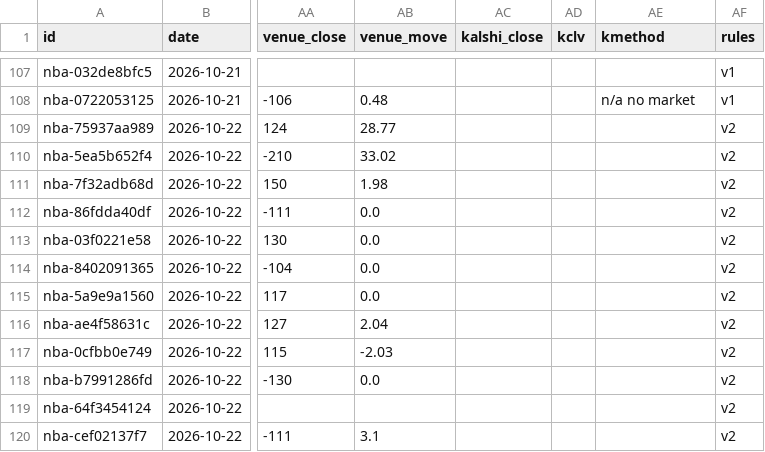
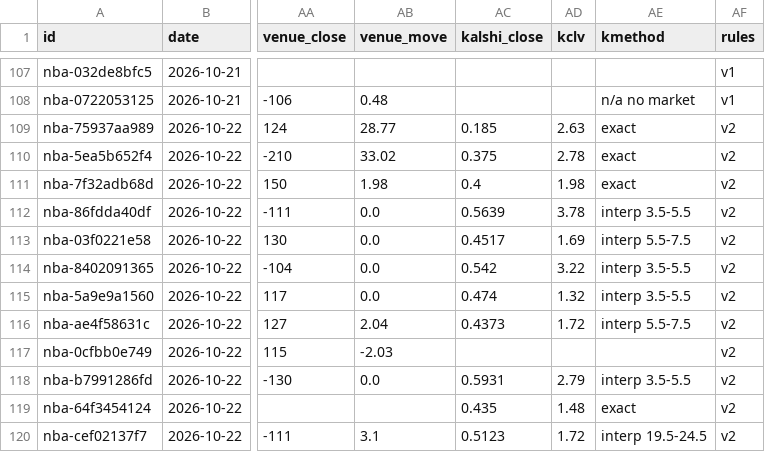
Before and after one commit to grahambirch99/beat-the-close, a CSV file: data/nba/paper.csv, drawn as a sheet; only a part is shown, gaps mark what is left out; the diff covers the shown part only; the diff names each change by its address in the sheet, - before the commit and + after, or states it on an @@ line.

Commit message:
nba paper bets 2026-10-22T23:26Z

```diff
--- a/data/nba/paper.csv
+++ b/data/nba/paper.csv
-AC109 (kalshi_close): (empty)
+AC109 (kalshi_close): 0.185
-AD109 (kclv): (empty)
+AD109 (kclv): 2.63
-AE109:AE111 (kmethod): (empty)
+AE109:AE111 (kmethod): exact
-AC110 (kalshi_close): (empty)
+AC110 (kalshi_close): 0.375
-AD110 (kclv): (empty)
+AD110 (kclv): 2.78
-AC111 (kalshi_close): (empty)
+AC111 (kalshi_close): 0.4
-AD111 (kclv): (empty)
+AD111 (kclv): 1.98
-AC112 (kalshi_close): (empty)
+AC112 (kalshi_close): 0.5639
-AD112 (kclv): (empty)
+AD112 (kclv): 3.78
-AE112 (kmethod): (empty)
+AE112 (kmethod): interp 3.5-5.5
-AC113 (kalshi_close): (empty)
+AC113 (kalshi_close): 0.4517
-AD113 (kclv): (empty)
+AD113 (kclv): 1.69
-AE113 (kmethod): (empty)
+AE113 (kmethod): interp 5.5-7.5
-AC114 (kalshi_close): (empty)
+AC114 (kalshi_close): 0.542
-AD114 (kclv): (empty)
+AD114 (kclv): 3.22
-AE114:AE115 (kmethod): (empty)
+AE114:AE115 (kmethod): interp 3.5-5.5
-AC115 (kalshi_close): (empty)
+AC115 (kalshi_close): 0.474
-AD115 (kclv): (empty)
+AD115 (kclv): 1.32
-AC116 (kalshi_close): (empty)
+AC116 (kalshi_close): 0.4373
-AD116 (kclv): (empty)
+AD116 (kclv): 1.72
-AE116 (kmethod): (empty)
+AE116 (kmethod): interp 5.5-7.5
-AC118 (kalshi_close): (empty)
+AC118 (kalshi_close): 0.5931
-AD118 (kclv): (empty)
+AD118 (kclv): 2.79
-AE118 (kmethod): (empty)
+AE118 (kmethod): interp 3.5-5.5
-AC119 (kalshi_close): (empty)
+AC119 (kalshi_close): 0.435
-AD119 (kclv): (empty)
+AD119 (kclv): 1.48
-AE119 (kmethod): (empty)
+AE119 (kmethod): exact
-AC120 (kalshi_close): (empty)
+AC120 (kalshi_close): 0.5123
-AD120 (kclv): (empty)
+AD120 (kclv): 1.72
-AE120 (kmethod): (empty)
+AE120 (kmethod): interp 19.5-24.5
```
Also changed, not shown: 78 edited cells elsewhere in this file, 1 other file.
